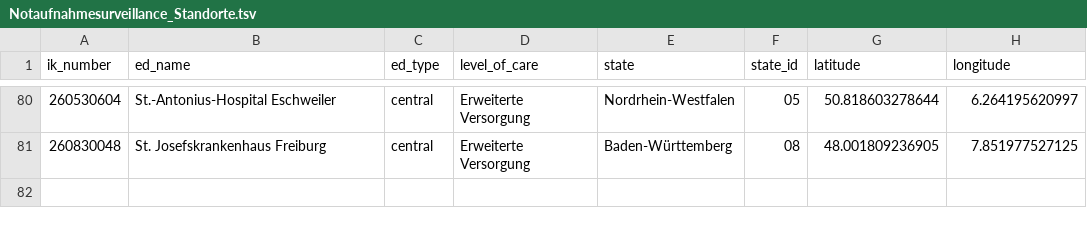
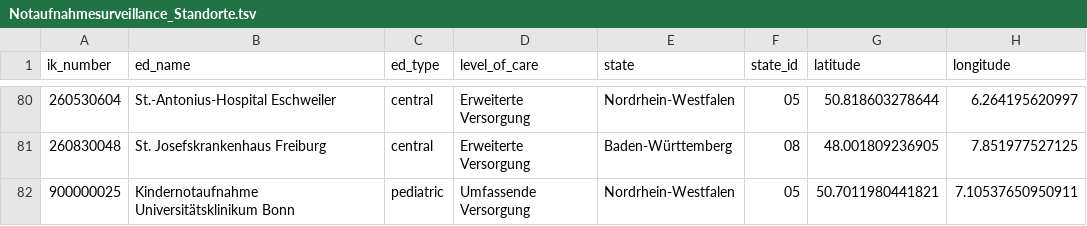
Before and after one commit to robert-koch-institut/Daten_der_Notaufnahmesurveillance, a TSV file: Notaufnahmesurveillance_Standorte.tsv, drawn as a sheet; only a part is shown, gaps mark what is left out.

```diff
--- a/Notaufnahmesurveillance_Standorte.tsv
+++ b/Notaufnahmesurveillance_Standorte.tsv
@@ -81 +81,2 @@ ik_number	ed_name	ed_type	level_of_care	state	state_id	latitude	longitude
 260830048	St. Josefskrankenhaus Freiburg	central	Erweiterte Versorgung	Baden-Württemberg	08	48.001809236905	7.851977527125
+900000025	Kindernotaufnahme Universitätsklinikum Bonn	pediatric	Umfassende Versorgung 	Nordrhein-Westfalen	05	50.7011980441821	7.10537650950911
```
Also changed, not shown: 7 other files.
